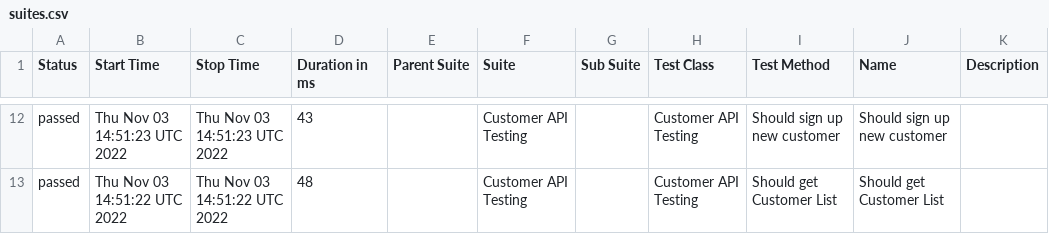
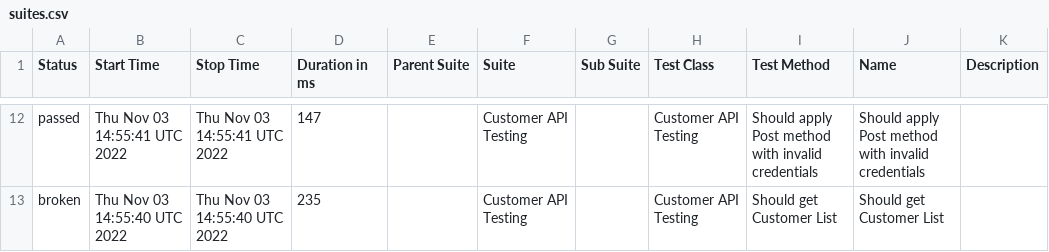
Before and after one commit to txt2021/API_Testing_WebdriverIO, a CSV file: data/suites.csv, drawn as a sheet; only a part is shown, gaps mark what is left out; the diff covers the shown part only.

```diff
--- a/data/suites.csv
+++ b/data/suites.csv
@@ -12,2 +12,2 @@
-"passed","Thu Nov 03 14:51:23 UTC 2022","Thu Nov 03 14:51:23 UTC 2022","43","","Customer API Testing","","Customer API Testing","Should sign up new customer","Should sign up new customer",""
-"passed","Thu Nov 03 14:51:22 UTC 2022","Thu Nov 03 14:51:22 UTC 2022","48","","Customer API Testing","","Customer API Testing","Should get Customer List","Should get Customer List",""
+"passed","Thu Nov 03 14:55:41 UTC 2022","Thu Nov 03 14:55:41 UTC 2022","147","","Customer API Testing","","Customer API Testing","Should apply Post method with invalid credentials","Should apply Post method with invalid credentials",""
+"broken","Thu Nov 03 14:55:40 UTC 2022","Thu Nov 03 14:55:40 UTC 2022","235","","Customer API Testing","","Customer API Testing","Should get Customer List","Should get Customer List",""
```
Also changed, not shown: 3 added rows, 3 removed rows and 26 edited cells elsewhere in this file, 38 other files.
